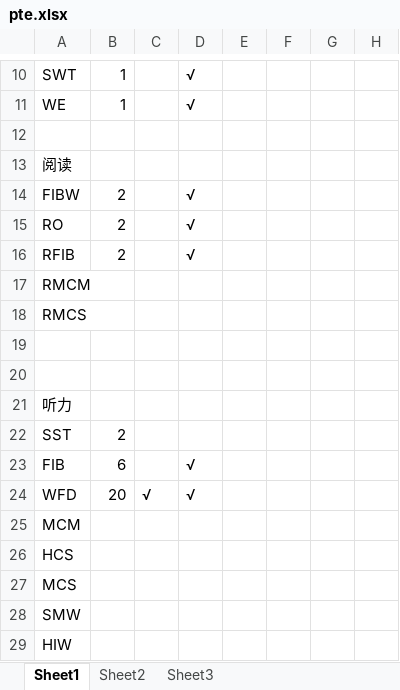
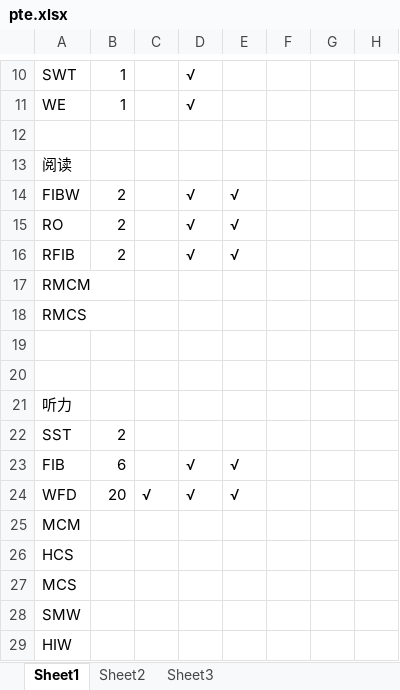
Before and after one commit to miku-wwl/we_pte, an Excel workbook: pte.xlsx, sheet Sheet1, drawn as a sheet; only a part is shown, gaps mark what is left out; values as stored, in another font and other column widths than the file's, no borders; the diff names each change by its address in the sheet, - before the commit and + after, or states it on an @@ line.

Commit message:
fighting

```diff
--- a/pte.xlsx (sheet Sheet1)
+++ b/pte.xlsx (sheet Sheet1)
-E14:E16: (empty)
+E14:E16: √
-E23:E24: (empty)
+E23:E24: √
```
